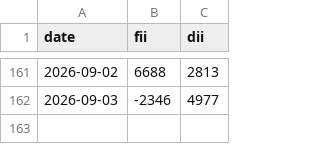
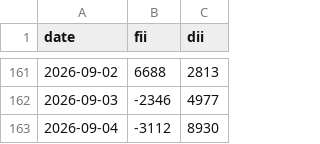
Before and after one commit to ansh4590-ai/weekly_report_project_monarch, a CSV file: fii_dii_history.csv, drawn as a sheet; only a part is shown, gaps mark what is left out; the diff names each change by its address in the sheet, - before the commit and + after, or states it on an @@ line.

Commit message:
norm

```diff
--- a/fii_dii_history.csv
+++ b/fii_dii_history.csv
+row 163: 2026-09-04 | -3112 | 8930
```
